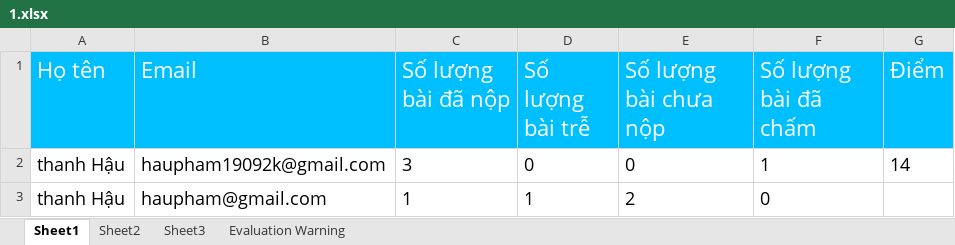
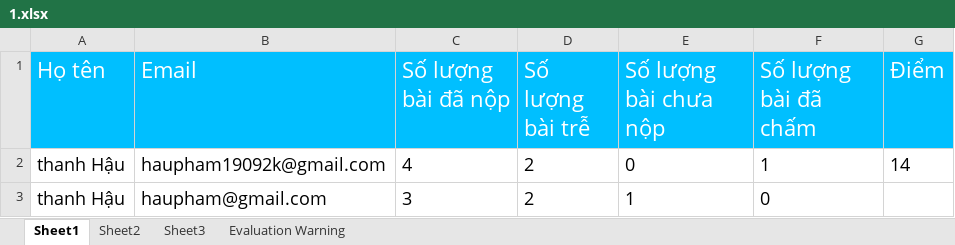
Before and after one commit to haupham809/DoAnTotNghiep, an Excel workbook: Chuongtrinh/DOANTOTNGHIEP/DOANTOTNGHIEP/Content/file/1.xlsx, sheet Sheet1, drawn as a sheet; values as stored, in another font and other column widths than the file's, no borders; the diff names each change by its address in the sheet, - before the commit and + after, or states it on an @@ line.

```diff
--- a/Chuongtrinh/DOANTOTNGHIEP/DOANTOTNGHIEP/Content/file/1.xlsx (sheet Sheet1)
+++ b/Chuongtrinh/DOANTOTNGHIEP/DOANTOTNGHIEP/Content/file/1.xlsx (sheet Sheet1)
-C2 (Số lượng bài đã nộp): 3
+C2 (Số lượng bài đã nộp): 4
-D2 (Số lượng bài trễ): 0
+D2 (Số lượng bài trễ): 2
-C3 (Số lượng bài đã nộp): 1
+C3 (Số lượng bài đã nộp): 3
-D3 (Số lượng bài trễ): 1
+D3 (Số lượng bài trễ): 2
-E3 (Số lượng bài chưa nộp): 2
+E3 (Số lượng bài chưa nộp): 1
```
Also changed, not shown: Chuongtrinh/DOANTOTNGHIEP/DOANTOTNGHIEP/Content/file/1_1.xlsx, Chuongtrinh/DOANTOTNGHIEP/DOANTOTNGHIEP/Content/file/1_2.xlsx, 26 other files.
